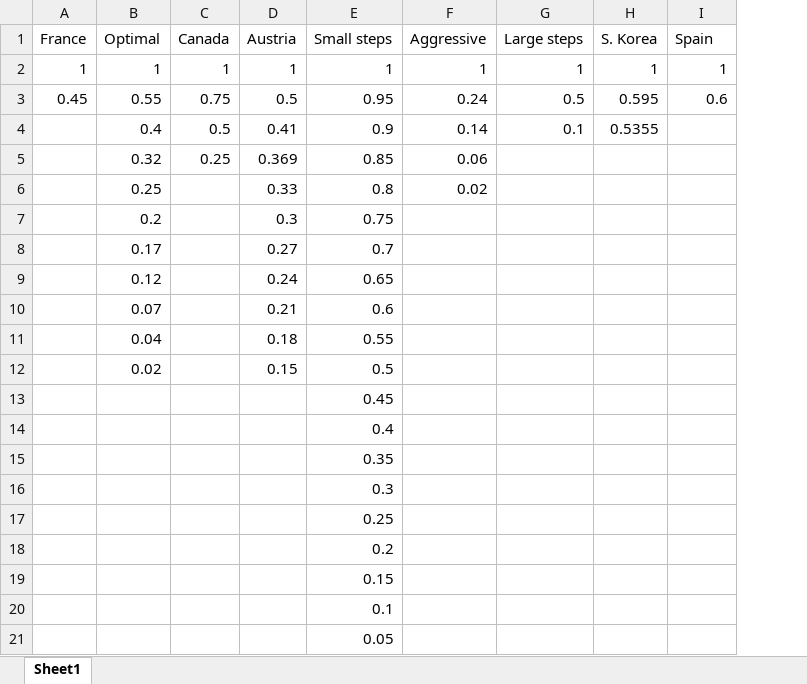
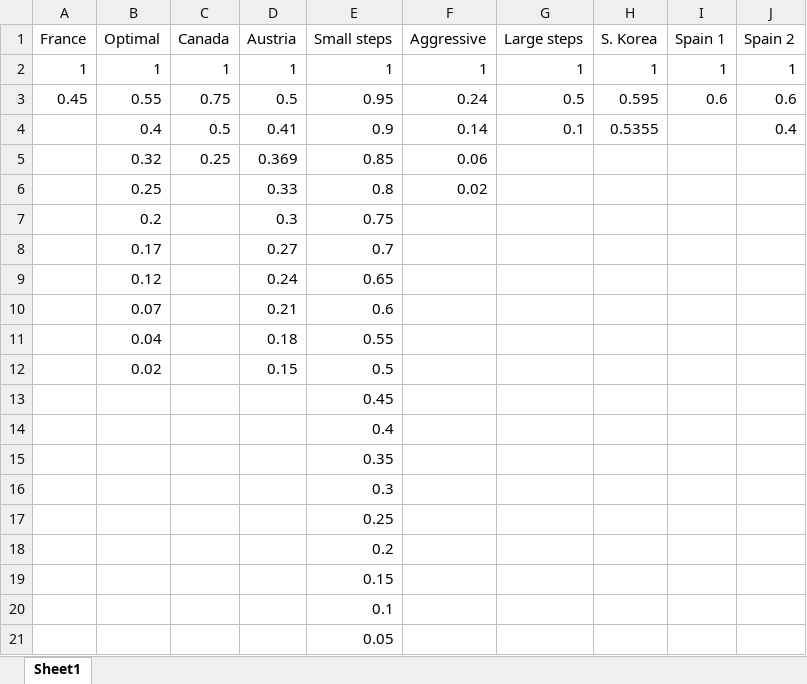
Before and after one commit to javadmoradpour/Tiered-Pricing, an Excel workbook: Tiers.xlsx, sheet Sheet1, drawn as a sheet; values as stored, in another font and other column widths than the file's, no borders; the diff names each change by its address in the sheet, - before the commit and + after, or states it on an @@ line.

Commit message:
Update Tiers.xlsx

```diff
--- a/Tiers.xlsx (sheet Sheet1)
+++ b/Tiers.xlsx (sheet Sheet1)
+column J (Spain 2), rows 2-4: 1 | 0.6 | 0.4
-I1: Spain
+I1: Spain 1
```
